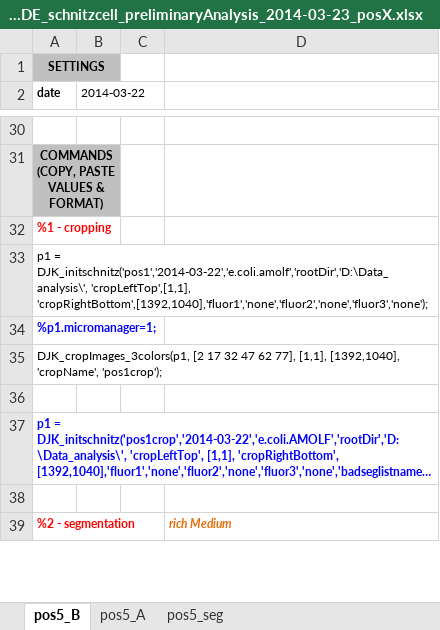
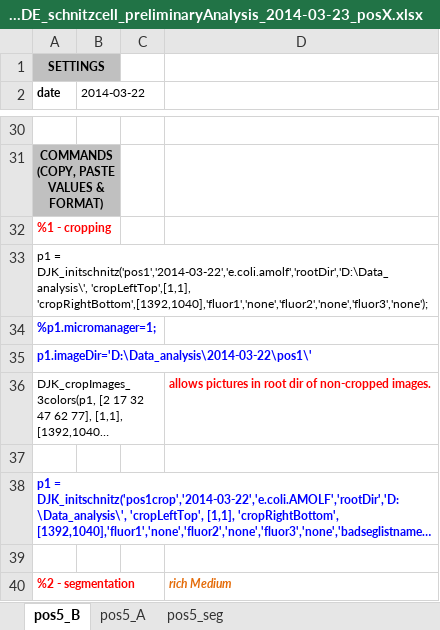
Before and after one commit to TansLab/Tans_Schnitzcells, an Excel workbook: MWtemplate_MW_NWDE_schnitzcell_preliminaryAnalysis_2014-03-23_posX.xlsx, sheet pos5_B, drawn as a sheet; only a part is shown, gaps mark what is left out; long unchanged cells end in …; values as stored, in another font and other column widths than the file's, no borders; addresses are those after the commit; the diff names each change by its address in the sheet, - before the commit and + after, or states it on an @@ line.

Commit message:
Template now handles images that are in root dir of posX dir when cropping.
(E.g. the field will say p1.imageDir='D:\Data_analysis\2014-03-24\pos15\')

```diff
--- a/MWtemplate_MW_NWDE_schnitzcell_preliminaryAnalysis_2014-03-23_posX.xlsx (sheet pos5_B)
+++ b/MWtemplate_MW_NWDE_schnitzcell_preliminaryAnalysis_2014-03-23_posX.xlsx (sheet pos5_B)
+row 35: p1.imageDir='D:\Data_analysis\2014-03-22\pos1\'
-D36: (empty)
+D36: allows pictures in root dir of non-cropped images.
```
